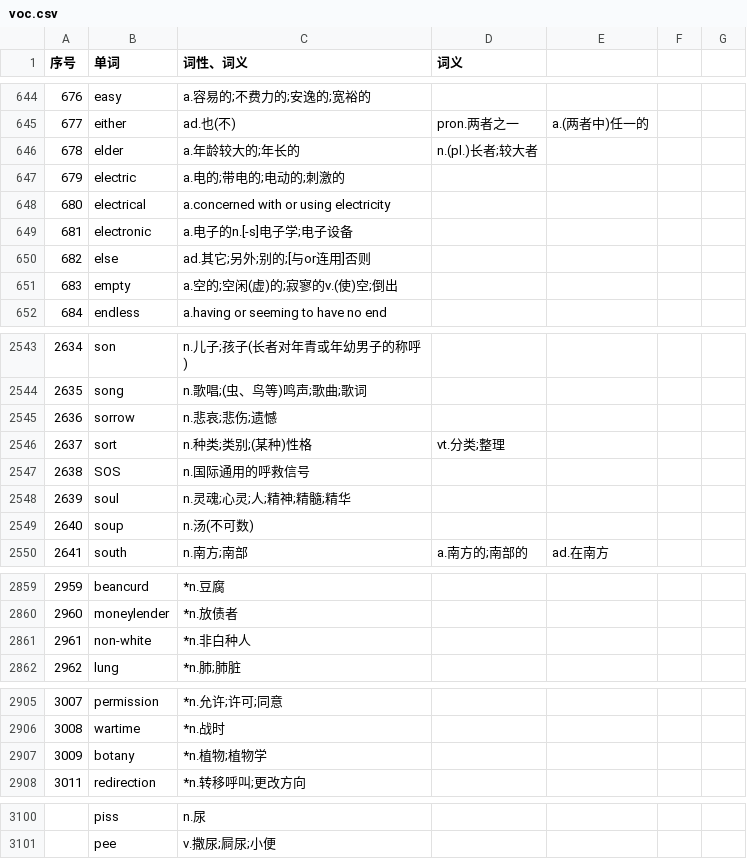
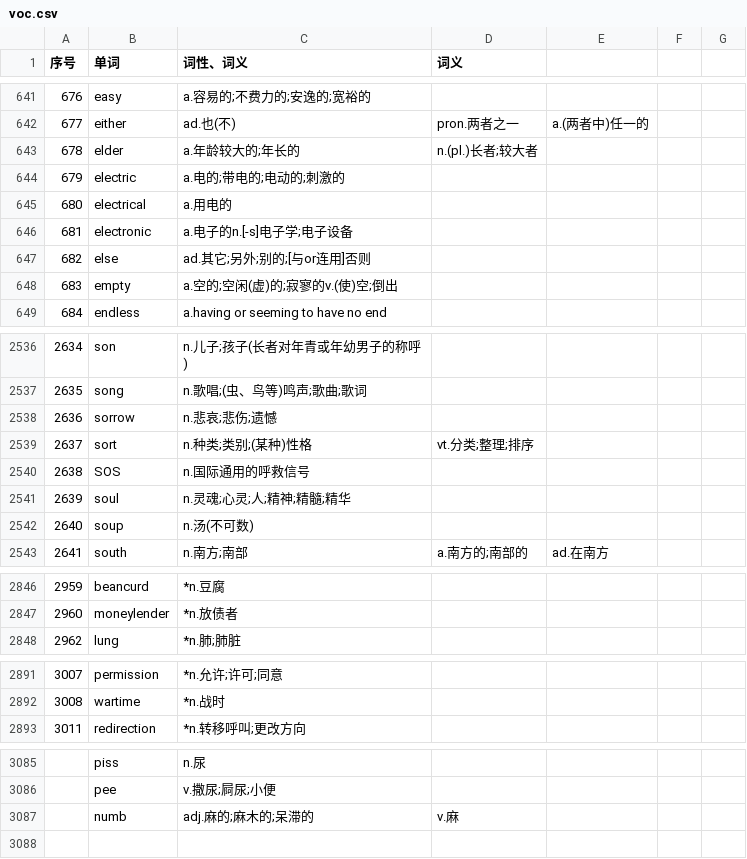
Before and after one commit to ZhangBohan233/DuckSonTranslator, a CSV file: src/main/resources/trashsoftware/duckSonTranslator/dict/voc.csv, drawn as a sheet; only a part is shown, gaps mark what is left out; the diff covers the shown part only.

```diff
--- a/src/main/resources/trashsoftware/duckSonTranslator/dict/voc.csv
+++ b/src/main/resources/trashsoftware/duckSonTranslator/dict/voc.csv
@@ -647,3 +644,3 @@
 679,electric,a.电的;带电的;电动的;刺激的,,,,
-680,electrical,a.concerned with or using electricity,,,,
+680,electrical,a.用电的,,,,
 681,electronic,a.电子的n.[-s]电子学;电子设备,,,,
@@ -2545,3 +2538,3 @@
 2636,sorrow,n.悲哀;悲伤;遗憾,,,,
-2637,sort,n.种类;类别;(某种)性格,vt.分类;整理,,,
+2637,sort,n.种类;类别;(某种)性格,vt.分类;整理;排序,,,
 2638,SOS,n.国际通用的呼救信号,,,,
@@ -2860,3 +2847,2 @@
 2960,moneylender,*n.放债者,,,,
-2961,non-white,*n.非白种人,,,,
 2962,lung,*n.肺;肺脏,,,,
@@ -2906,3 +2892,2 @@
 3008,wartime,*n.战时,,,,
-3009,botany,*n.植物;植物学,,,,
 3011,redirection,*n.转移呼叫;更改方向,,,,
@@ -3101 +3086,2 @@
 ,pee,v.撒尿;屙尿;小便,,,,
+,numb,adj.麻的;麻木的;呆滞的,v.麻,,,
```
Also changed, not shown: 13 removed rows and 3 edited cells elsewhere in this file, 4 other files.
